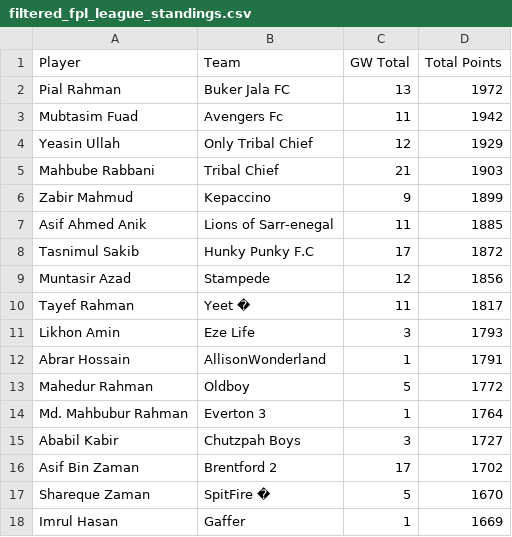
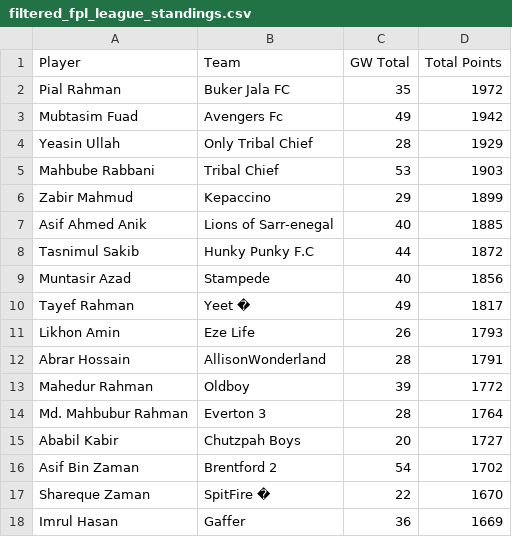
Before and after one commit to AbrarHossainHimself/flcb_fpl_mini_league, a CSV file: filtered_fpl_league_standings.csv, drawn as a sheet.

```diff
--- a/filtered_fpl_league_standings.csv
+++ b/filtered_fpl_league_standings.csv
@@ -1,18 +1,18 @@
 Player,Team,GW Total,Total Points
-Pial Rahman,Buker Jala FC,13,1972
-Mubtasim Fuad,Avengers Fc,11,1942
-Yeasin Ullah,Only Tribal Chief,12,1929
-Mahbube Rabbani,Tribal Chief,21,1903
-Zabir Mahmud,Kepaccino,9,1899
-Asif Ahmed Anik,Lions of Sarr-enegal,11,1885
-Tasnimul Sakib,Hunky Punky F.C,17,1872
-Muntasir Azad,Stampede,12,1856
-Tayef Rahman,Yeet �,11,1817
-Likhon Amin,Eze Life,3,1793
-Abrar Hossain,AllisonWonderland,1,1791
-Mahedur Rahman,Oldboy,5,1772
-Md. Mahbubur Rahman,Everton 3,1,1764
-Ababil Kabir,Chutzpah Boys,3,1727
-Asif Bin Zaman,Brentford 2,17,1702
-Shareque Zaman,SpitFire �,5,1670
-Imrul Hasan,Gaffer,1,1669
+Pial Rahman,Buker Jala FC,35,1972
+Mubtasim Fuad,Avengers Fc,49,1942
+Yeasin Ullah,Only Tribal Chief,28,1929
+Mahbube Rabbani,Tribal Chief,53,1903
+Zabir Mahmud,Kepaccino,29,1899
+Asif Ahmed Anik,Lions of Sarr-enegal,40,1885
+Tasnimul Sakib,Hunky Punky F.C,44,1872
+Muntasir Azad,Stampede,40,1856
+Tayef Rahman,Yeet �,49,1817
+Likhon Amin,Eze Life,26,1793
+Abrar Hossain,AllisonWonderland,28,1791
+Mahedur Rahman,Oldboy,39,1772
+Md. Mahbubur Rahman,Everton 3,28,1764
+Ababil Kabir,Chutzpah Boys,20,1727
+Asif Bin Zaman,Brentford 2,54,1702
+Shareque Zaman,SpitFire �,22,1670
+Imrul Hasan,Gaffer,36,1669
```
Also changed, not shown: 1 other file.
